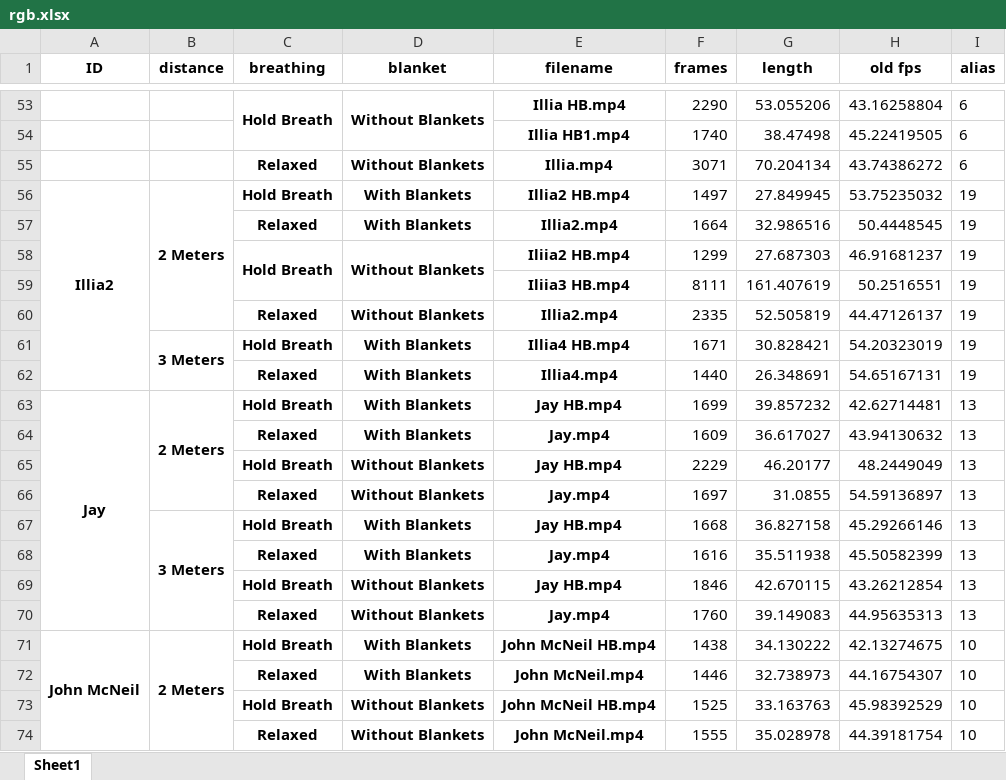
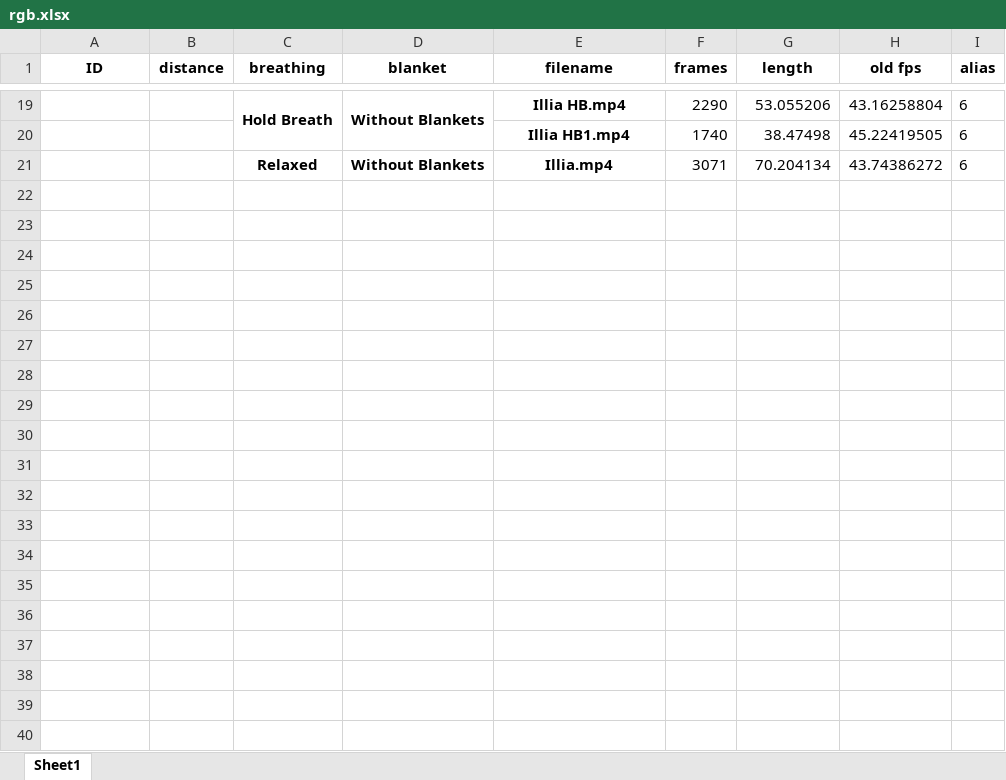
Before and after one commit to chvaldez10/Team-Design-Project, an Excel workbook: records/xlsx/rgb.xlsx, sheet Sheet1, drawn as a sheet; only a part is shown, gaps mark what is left out; values as stored, in another font and other column widths than the file's, no borders; the diff covers the shown part only; the diff names each change by its address in the sheet, - before the commit and + after, or states it on an @@ line.

```diff
--- a/records/xlsx/rgb.xlsx (sheet Sheet1)
+++ b/records/xlsx/rgb.xlsx (sheet Sheet1)
-row 56: Illia2 | 2 Meters | Hold Breath | With Blankets | Illia2 HB.mp4 | 1497 | 27.849945 | 53.75235032 | 19
-row 57:  |  | Relaxed | With Blankets | Illia2.mp4 | 1664 | 32.986516 | 50.4448545 | 19
-row 58:  |  | Hold Breath | Without Blankets | Iliia2 HB.mp4 | 1299 | 27.687303 | 46.91681237 | 19
-row 59:  |  |  |  | Iliia3 HB.mp4 | 8111 | 161.407619 | 50.2516551 | 19
-row 60:  |  | Relaxed | Without Blankets | Illia2.mp4 | 2335 | 52.505819 | 44.47126137 | 19
-row 61:  | 3 Meters | Hold Breath | With Blankets | Illia4 HB.mp4 | 1671 | 30.828421 | 54.20323019 | 19
-row 62:  |  | Relaxed | With Blankets | Illia4.mp4 | 1440 | 26.348691 | 54.65167131 | 19
-row 63: Jay | 2 Meters | Hold Breath | With Blankets | Jay HB.mp4 | 1699 | 39.857232 | 42.62714481 | 13
-row 64:  |  | Relaxed | With Blankets | Jay.mp4 | 1609 | 36.617027 | 43.94130632 | 13
-row 65:  |  | Hold Breath | Without Blankets | Jay HB.mp4 | 2229 | 46.20177 | 48.2449049 | 13
-row 66:  |  | Relaxed | Without Blankets | Jay.mp4 | 1697 | 31.0855 | 54.59136897 | 13
-row 67:  | 3 Meters | Hold Breath | With Blankets | Jay HB.mp4 | 1668 | 36.827158 | 45.29266146 | 13
-row 68:  |  | Relaxed | With Blankets | Jay.mp4 | 1616 | 35.511938 | 45.50582399 | 13
-row 69:  |  | Hold Breath | Without Blankets | Jay HB.mp4 | 1846 | 42.670115 | 43.26212854 | 13
-row 70:  |  | Relaxed | Without Blankets | Jay.mp4 | 1760 | 39.149083 | 44.95635313 | 13
-row 71: John McNeil | 2 Meters | Hold Breath | With Blankets | John McNeil HB.mp4 | 1438 | 34.130222 | 42.13274675 | 10
-row 72:  |  | Relaxed | With Blankets | John McNeil.mp4 | 1446 | 32.738973 | 44.16754307 | 10
-row 73:  |  | Hold Breath | Without Blankets | John McNeil HB.mp4 | 1525 | 33.163763 | 45.98392529 | 10
-row 74:  |  | Relaxed | Without Blankets | John McNeil.mp4 | 1555 | 35.028978 | 44.39181754 | 10
```
Also changed, not shown: 98 removed rows elsewhere in this sheet, records/xlsx/thermal.xlsx, 13 other files.
